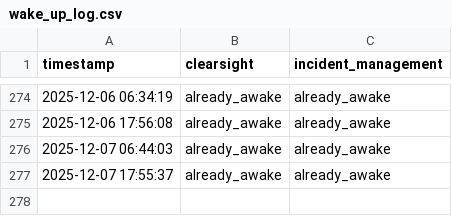
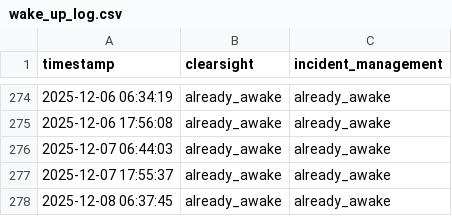
Before and after one commit to FRAGGERR/streamlit-wake-up-bot, a CSV file: wake_up_log.csv, drawn as a sheet; only a part is shown, gaps mark what is left out.

```diff
--- a/wake_up_log.csv
+++ b/wake_up_log.csv
@@ -277 +277,2 @@ timestamp,clearsight,incident_management
 2025-12-07 17:55:37,already_awake,already_awake
+2025-12-08 06:37:45,already_awake,already_awake
```
